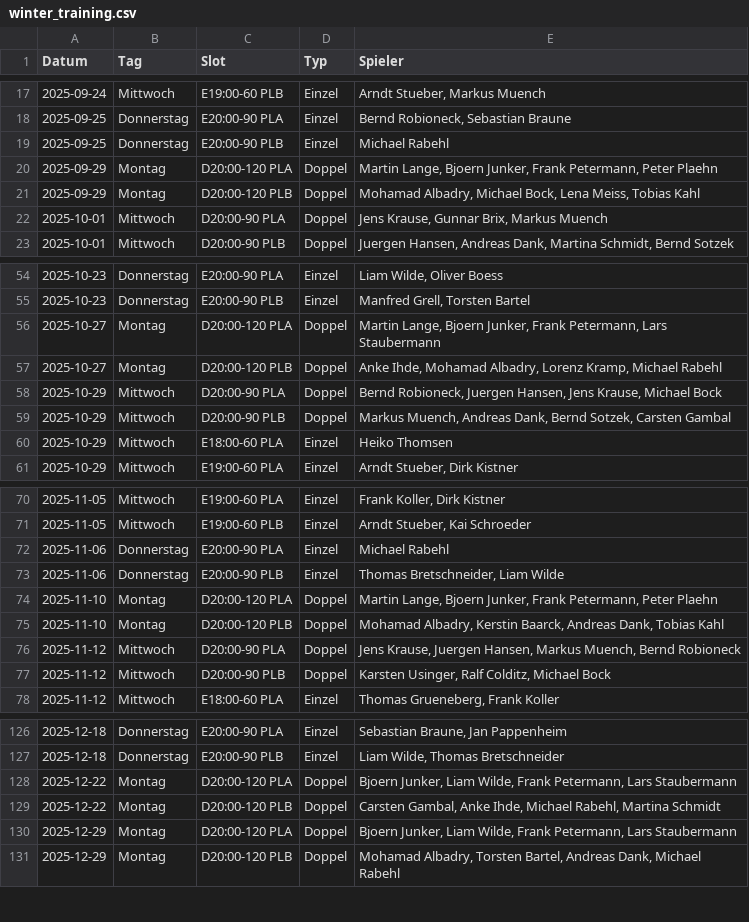
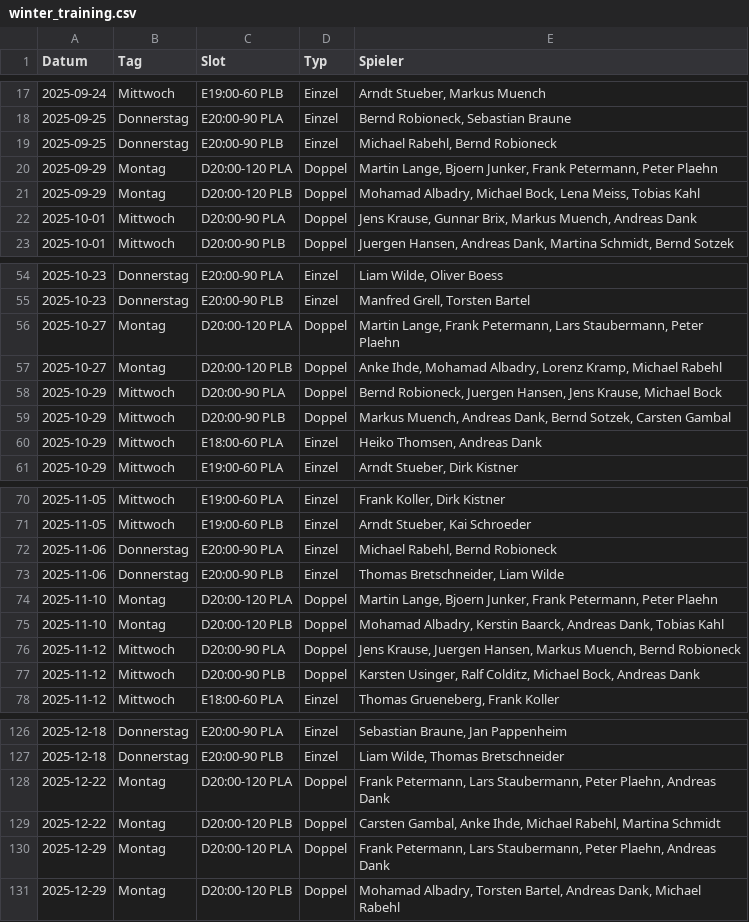
Before and after one commit to liamw8lde/Winter-2024_2025-Training-PLan, a CSV file: winter_training.csv, drawn as a sheet; only a part is shown, gaps mark what is left out; the diff covers the shown part only.

Commit message:
Update winter_training.csv

```diff
--- a/winter_training.csv
+++ b/winter_training.csv
@@ -18,6 +18,6 @@ Datum,Tag,Slot,Typ,Spieler
 2025-09-25,Donnerstag,E20:00-90 PLA,Einzel,"Bernd Robioneck, Sebastian Braune"
-2025-09-25,Donnerstag,E20:00-90 PLB,Einzel,"Michael Rabehl"
+2025-09-25,Donnerstag,E20:00-90 PLB,Einzel,"Michael Rabehl, Bernd Robioneck"
 2025-09-29,Montag,D20:00-120 PLA,Doppel,"Martin Lange, Bjoern Junker, Frank Petermann, Peter Plaehn"
 2025-09-29,Montag,D20:00-120 PLB,Doppel,"Mohamad Albadry, Michael Bock, Lena Meiss, Tobias Kahl"
-2025-10-01,Mittwoch,D20:00-90 PLA,Doppel,"Jens Krause, Gunnar Brix, Markus Muench"
+2025-10-01,Mittwoch,D20:00-90 PLA,Doppel,"Jens Krause, Gunnar Brix, Markus Muench, Andreas Dank"
 2025-10-01,Mittwoch,D20:00-90 PLB,Doppel,"Juergen Hansen, Andreas Dank, Martina Schmidt, Bernd Sotzek"
@@ -55,3 +55,3 @@ Datum,Tag,Slot,Typ,Spieler
 2025-10-23,Donnerstag,E20:00-90 PLB,Einzel,"Manfred Grell, Torsten Bartel"
-2025-10-27,Montag,D20:00-120 PLA,Doppel,"Martin Lange, Bjoern Junker, Frank Petermann, Lars Staubermann"
+2025-10-27,Montag,D20:00-120 PLA,Doppel,"Martin Lange, Frank Petermann, Lars Staubermann, Peter Plaehn"
 2025-10-27,Montag,D20:00-120 PLB,Doppel,"Anke Ihde, Mohamad Albadry, Lorenz Kramp, Michael Rabehl"
@@ -59,3 +59,3 @@ Datum,Tag,Slot,Typ,Spieler
 2025-10-29,Mittwoch,D20:00-90 PLB,Doppel,"Markus Muench, Andreas Dank, Bernd Sotzek, Carsten Gambal"
-2025-10-29,Mittwoch,E18:00-60 PLA,Einzel,"Heiko Thomsen"
+2025-10-29,Mittwoch,E18:00-60 PLA,Einzel,"Heiko Thomsen, Andreas Dank"
 2025-10-29,Mittwoch,E19:00-60 PLA,Einzel,"Arndt Stueber, Dirk Kistner"
@@ -71,3 +71,3 @@ Datum,Tag,Slot,Typ,Spieler
 2025-11-05,Mittwoch,E19:00-60 PLB,Einzel,"Arndt Stueber, Kai Schroeder"
-2025-11-06,Donnerstag,E20:00-90 PLA,Einzel,"Michael Rabehl"
+2025-11-06,Donnerstag,E20:00-90 PLA,Einzel,"Michael Rabehl, Bernd Robioneck"
 2025-11-06,Donnerstag,E20:00-90 PLB,Einzel,"Thomas Bretschneider, Liam Wilde"
@@ -76,3 +76,3 @@ Datum,Tag,Slot,Typ,Spieler
 2025-11-12,Mittwoch,D20:00-90 PLA,Doppel,"Jens Krause, Juergen Hansen, Markus Muench, Bernd Robioneck"
-2025-11-12,Mittwoch,D20:00-90 PLB,Doppel,"Karsten Usinger, Ralf Colditz, Michael Bock"
+2025-11-12,Mittwoch,D20:00-90 PLB,Doppel,"Karsten Usinger, Ralf Colditz, Michael Bock, Andreas Dank"
 2025-11-12,Mittwoch,E18:00-60 PLA,Einzel,"Thomas Grueneberg, Frank Koller"
@@ -127,5 +127,5 @@ Datum,Tag,Slot,Typ,Spieler
 2025-12-18,Donnerstag,E20:00-90 PLB,Einzel,"Liam Wilde, Thomas Bretschneider"
-2025-12-22,Montag,D20:00-120 PLA,Doppel,"Bjoern Junker, Liam Wilde, Frank Petermann, Lars Staubermann"
+2025-12-22,Montag,D20:00-120 PLA,Doppel,"Frank Petermann, Lars Staubermann, Peter Plaehn, Andreas Dank"
 2025-12-22,Montag,D20:00-120 PLB,Doppel,"Carsten Gambal, Anke Ihde, Michael Rabehl, Martina Schmidt"
-2025-12-29,Montag,D20:00-120 PLA,Doppel,"Bjoern Junker, Liam Wilde, Frank Petermann, Lars Staubermann"
+2025-12-29,Montag,D20:00-120 PLA,Doppel,"Frank Petermann, Lars Staubermann, Peter Plaehn, Andreas Dank"
 2025-12-29,Montag,D20:00-120 PLB,Doppel,"Mohamad Albadry, Torsten Bartel, Andreas Dank, Michael Rabehl"
```
Also changed, not shown: 6 edited cells elsewhere in this file.
